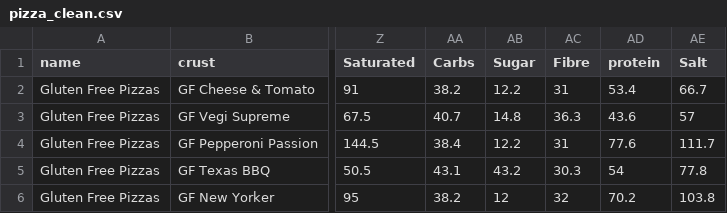
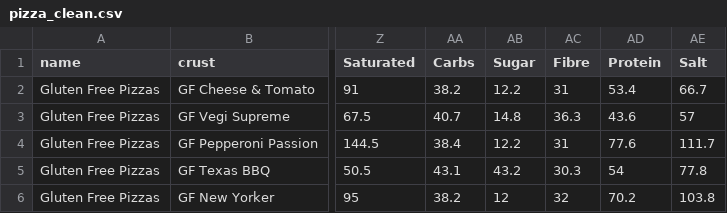
Before and after one commit to NickCunnington/dominos_pizza, a CSV file: clean_data/pizza_clean.csv, drawn as a sheet; only a part is shown, gaps mark what is left out; the diff names each change by its address in the sheet, - before the commit and + after, or states it on an @@ line.

Commit message:
updating column names

```diff
--- a/clean_data/pizza_clean.csv
+++ b/clean_data/pizza_clean.csv
-AD1: protein
+AD1: Protein
```
